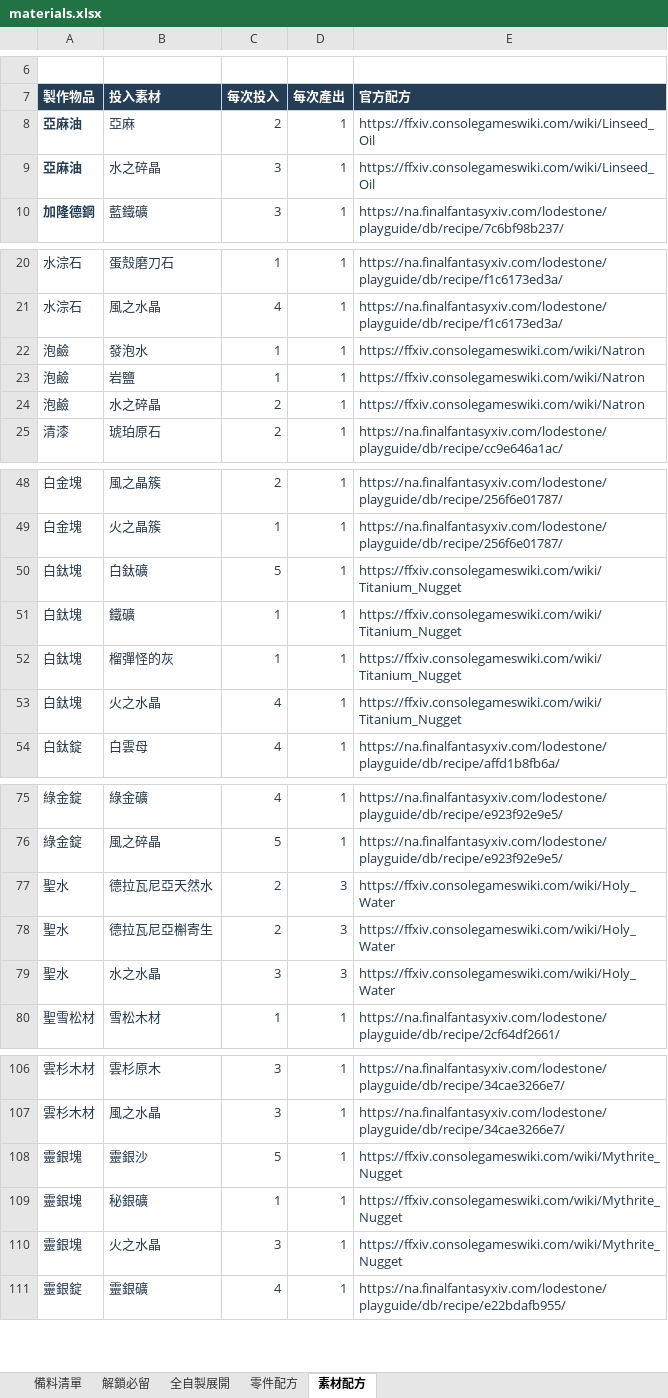
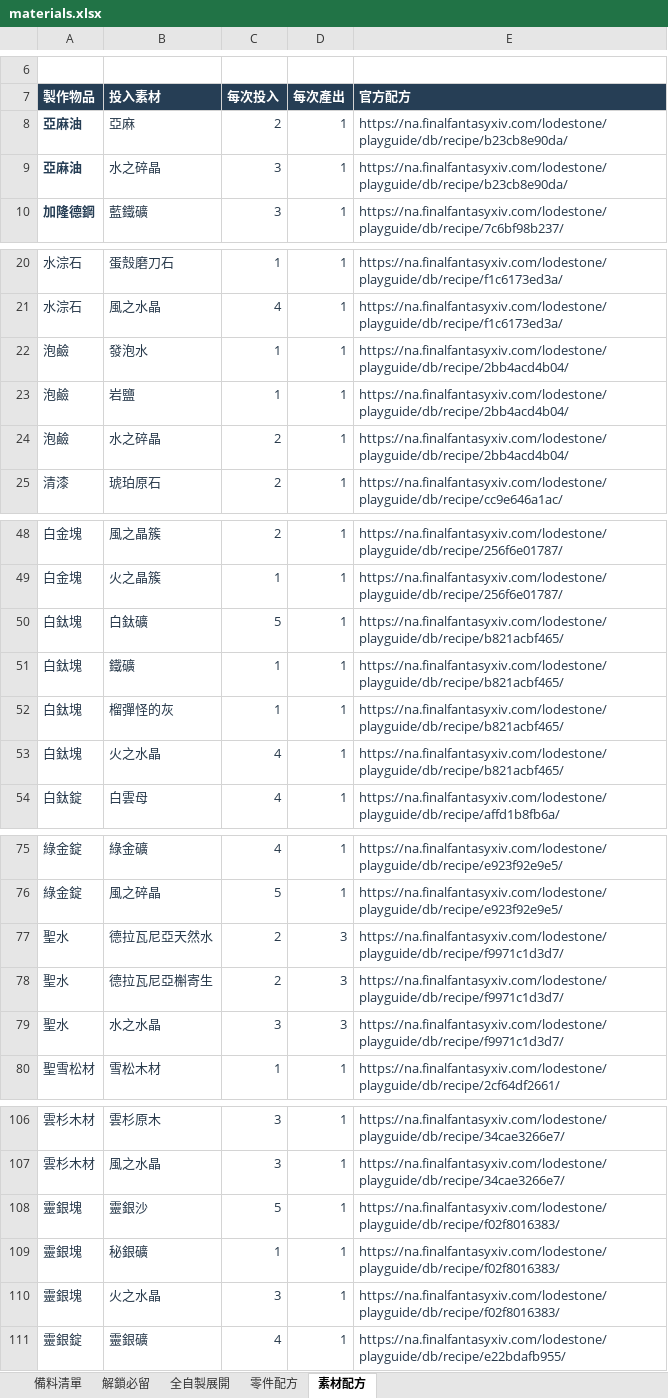
Before and after one commit to linyi1991/hachimi, an Excel workbook: assets/materials.xlsx, sheet 素材配方, drawn as a sheet; only a part is shown, gaps mark what is left out; values as stored, in another font and other column widths than the file's, no borders; the diff covers the shown part only; the diff names each change by its address in the sheet, - before the commit and + after, or states it on an @@ line.

Commit message:
Update Site source

```diff
--- a/assets/materials.xlsx (sheet 素材配方)
+++ b/assets/materials.xlsx (sheet 素材配方)
-E8:E9 (官方配方): https://ffxiv.consolegameswiki.com/wiki/Linseed_Oil
+E8:E9 (官方配方): https://na.finalfantasyxiv.com/lodestone/playguide/db/recipe/b23cb8e90da/
-E22:E24 (官方配方): https://ffxiv.consolegameswiki.com/wiki/Natron
+E22:E24 (官方配方): https://na.finalfantasyxiv.com/lodestone/playguide/db/recipe/2bb4acd4b04/
-E50:E53 (官方配方): https://ffxiv.consolegameswiki.com/wiki/Titanium_Nugget
+E50:E53 (官方配方): https://na.finalfantasyxiv.com/lodestone/playguide/db/recipe/b821acbf465/
-E77:E79 (官方配方): https://ffxiv.consolegameswiki.com/wiki/Holy_Water
+E77:E79 (官方配方): https://na.finalfantasyxiv.com/lodestone/playguide/db/recipe/f9971c1d3d7/
-E108:E110 (官方配方): https://ffxiv.consolegameswiki.com/wiki/Mythrite_Nugget
+E108:E110 (官方配方): https://na.finalfantasyxiv.com/lodestone/playguide/db/recipe/f02f8016383/
```
Also changed, not shown: 4 edited cells elsewhere in this sheet.
